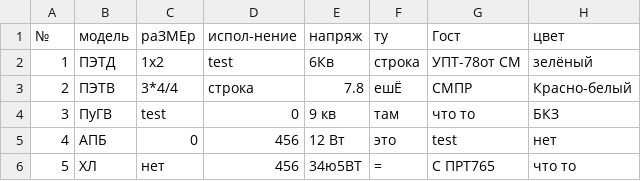
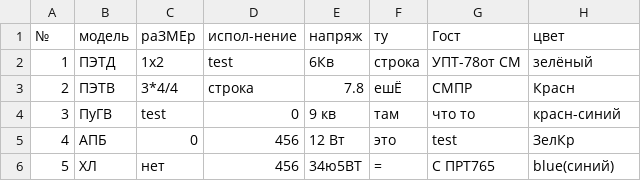
Before and after one commit to KVexcavator/ruby_parse_csv, a CSV file: test.csv, drawn as a sheet.

```diff
--- a/test.csv
+++ b/test.csv
@@ -2,5 +2,5 @@
 1,ПЭТД,1х2,test,6Кв,строка,УПТ-78от СМ,зелёный
-2,ПЭТВ,3*4/4,строка,7.8,ешЁ,СМПР,Красно-белый
-3,ПуГВ,test,0,9 кв,там,что то,БКЗ
-4,АПБ,0,456,12 Вт,это,test,нет
-5,ХЛ,нет,456,34ю5ВТ,=,С  ПРТ765,что то
+2,ПЭТВ,3*4/4,строка,7.8,ешЁ,СМПР,Красн
+3,ПуГВ,test,0,9 кв,там,что то,красн-синий
+4,АПБ,0,456,12 Вт,это,test,ЗелКр
+5,ХЛ,нет,456,34ю5ВТ,=,С  ПРТ765,blue(синий)
```
Also changed, not shown: 2 other files.
